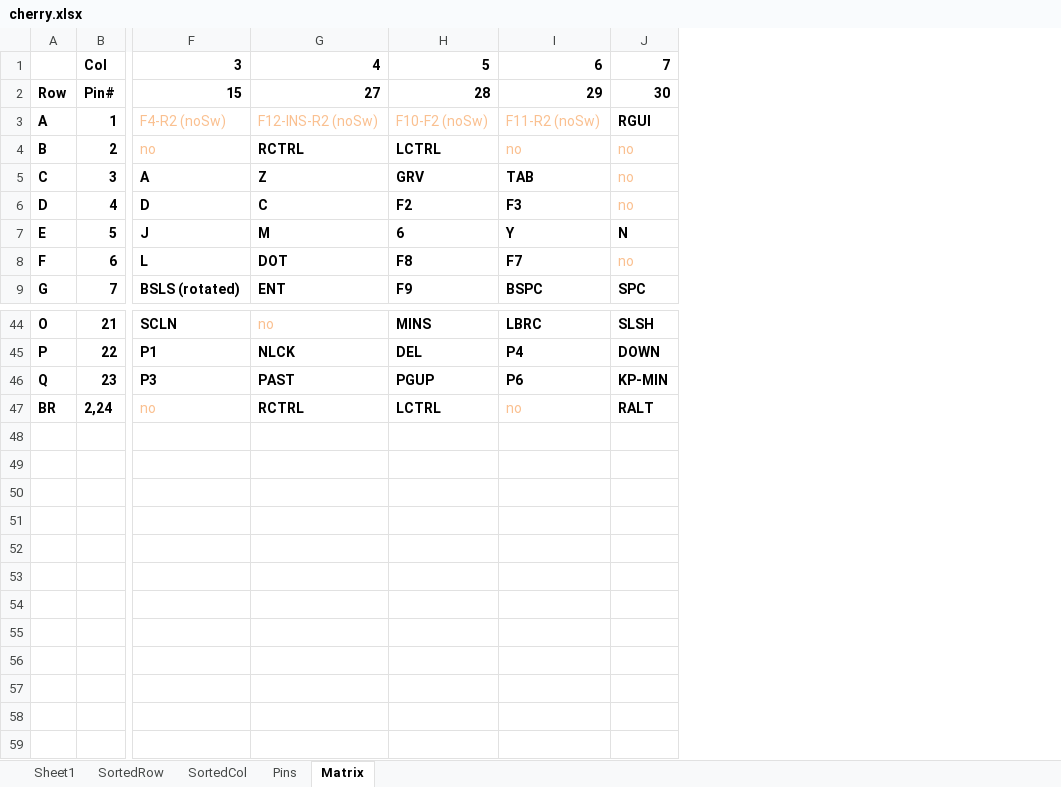
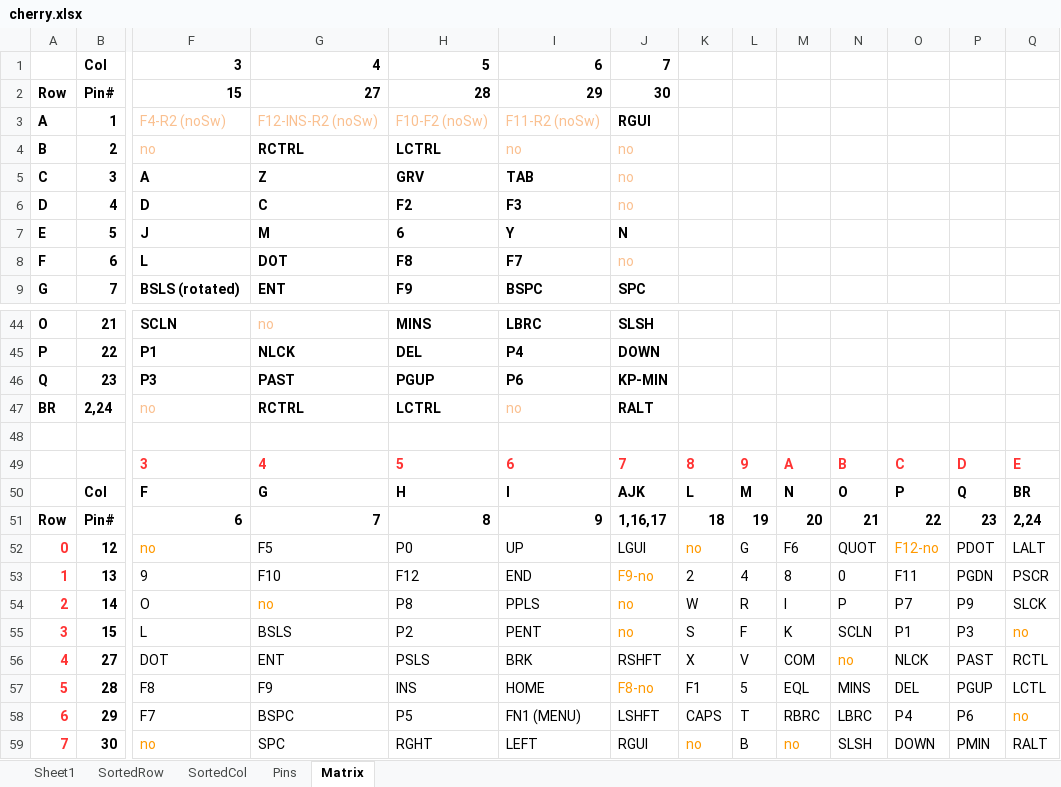
Before and after one commit to mfr000/mfr_kbs, an Excel workbook: cherryblack/cherry.xlsx, sheet Matrix, drawn as a sheet; only a part is shown, gaps mark what is left out; values as stored, in another font and other column widths than the file's, no borders; rows hold the shown columns only; the diff names each change by its address in the sheet, - before the commit and + after, or states it on an @@ line.

Commit message:
update matrix, new chibios version settings.

```diff
--- a/cherryblack/cherry.xlsx (sheet Matrix)
+++ b/cherryblack/cherry.xlsx (sheet Matrix)
+column K, empty
+column L, empty
+column M, empty
+column N, empty
+column O, empty
+column P, empty
+column Q, empty
+row 48: (empty)
+row 49:  |  | 3 | 4 | 5 | 6 | 7 | 8 | 9 | A | B | C | D | E
+row 50:  | Col | F | G | H | I | AJK | L | M | N | O | P | Q | BR
+row 51: Row | Pin# | 6 | 7 | 8 | 9 | 1,16,17 | 18 | 19 | 20 | 21 | 22 | 23 | 2,24
+row 52: 0 | 12 | no | F5 | P0 | UP | LGUI | no | G | F6 | QUOT | F12-no | PDOT | LALT
+row 53: 1 | 13 | 9 | F10 | F12 | END | F9-no | 2 | 4 | 8 | 0 | F11 | PGDN | PSCR
+row 54: 2 | 14 | O | no | P8 | PPLS | no | W | R | I | P | P7 | P9 | SLCK
+row 55: 3 | 15 | L | BSLS | P2 | PENT | no | S | F | K | SCLN | P1 | P3 | no
+row 56: 4 | 27 | DOT | ENT | PSLS | BRK | RSHFT | X | V | COM | no | NLCK | PAST | RCTL
+row 57: 5 | 28 | F8 | F9 | INS | HOME | F8-no | F1 | 5 | EQL | MINS | DEL | PGUP | LCTL
+row 58: 6 | 29 | F7 | BSPC | P5 | FN1 (MENU) | LSHFT | CAPS | T | RBRC | LBRC | P4 | P6 | no
+row 59: 7 | 30 | no | SPC | RGHT | LEFT | RGUI | no | B | no | SLSH | DOWN | PMIN | RALT
```
Also changed, not shown: 12 other files.
